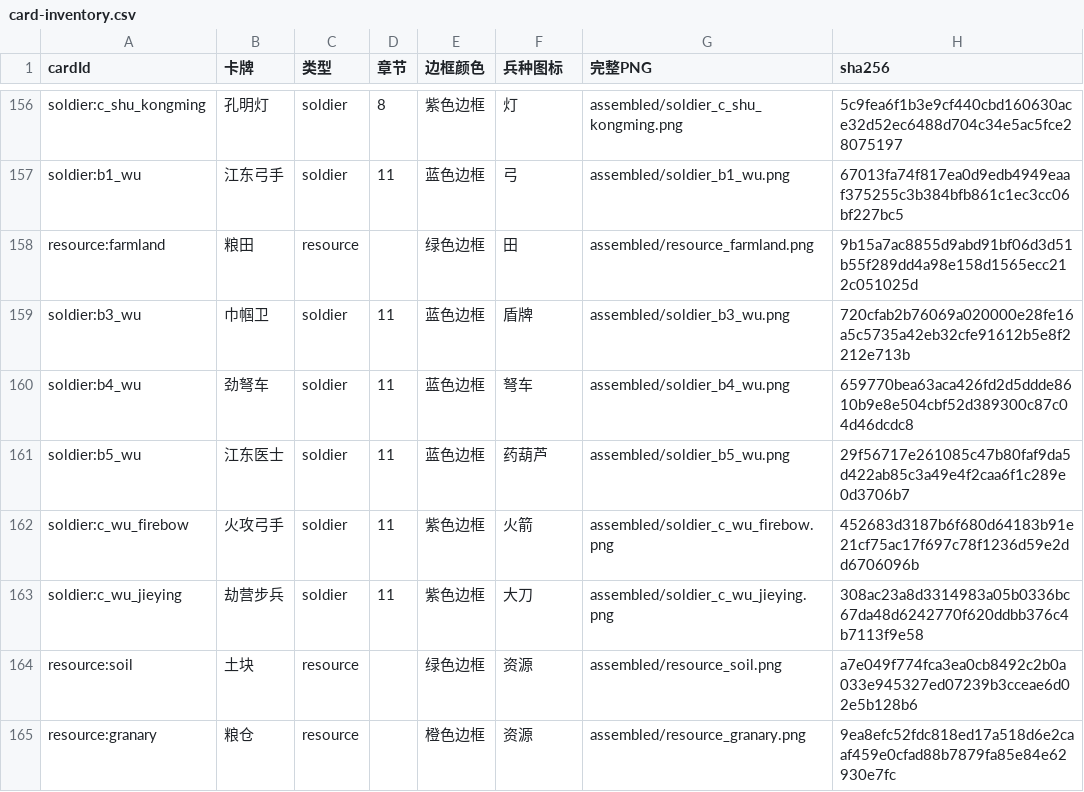
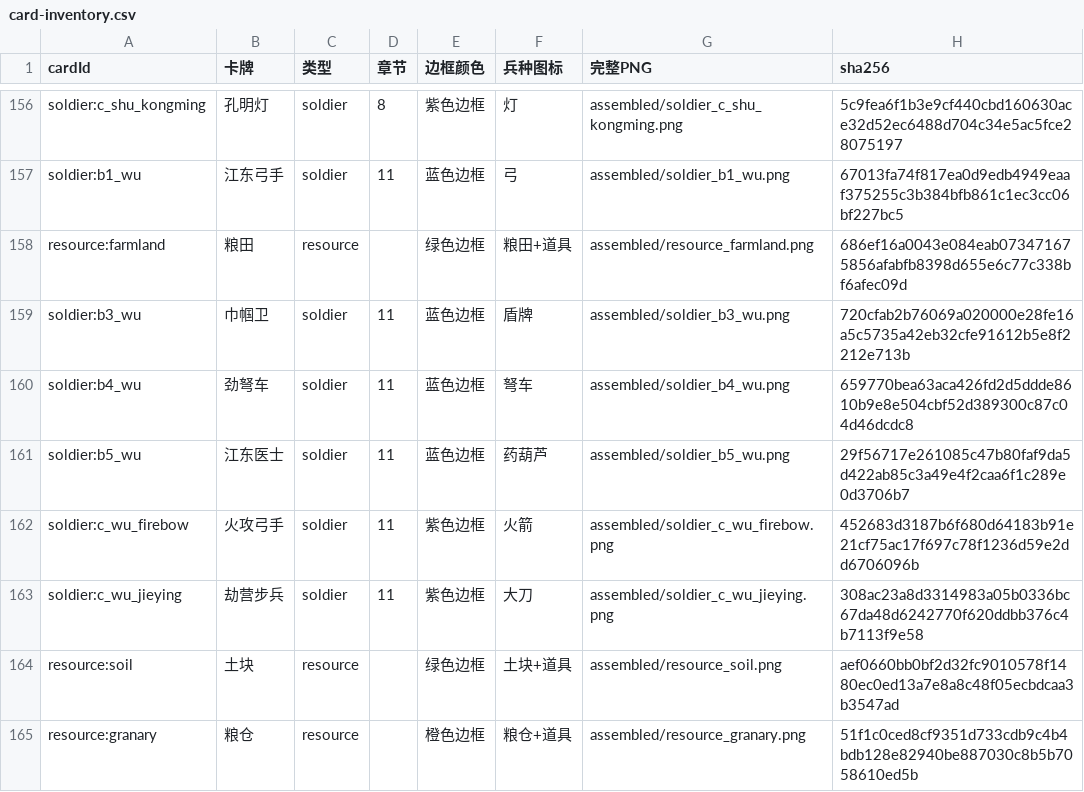
Before and after one commit to Cpboomo/sanguo-resource-library-v023, a CSV file: docs/card-inventory.csv, drawn as a sheet; only a part is shown, gaps mark what is left out.

```diff
--- a/docs/card-inventory.csv
+++ b/docs/card-inventory.csv
@@ -157,3 +157,3 @@ soldier:c_shu_kongming,孔明灯,soldier,8,紫色边框,灯,assembled/soldier_c_
 soldier:b1_wu,江东弓手,soldier,11,蓝色边框,弓,assembled/soldier_b1_wu.png,67013fa74f817ea0d9edb4949eaaf375255c3b384bfb861c1ec3cc06bf227bc5
-resource:farmland,粮田,resource,,绿色边框,田,assembled/resource_farmland.png,9b15a7ac8855d9abd91bf06d3d51b55f289dd4a98e158d1565ecc212c051025d
+resource:farmland,粮田,resource,,绿色边框,粮田+道具,assembled/resource_farmland.png,686ef16a0043e084eab073471675856afabfb8398d655e6c77c338bf6afec09d
 soldier:b3_wu,巾帼卫,soldier,11,蓝色边框,盾牌,assembled/soldier_b3_wu.png,720cfab2b76069a020000e28fe16a5c5735a42eb32cfe91612b5e8f2212e713b
@@ -163,3 +163,3 @@ soldier:c_wu_firebow,火攻弓手,soldier,11,紫色边框,火箭,assembled/soldi
 soldier:c_wu_jieying,劫营步兵,soldier,11,紫色边框,大刀,assembled/soldier_c_wu_jieying.png,308ac23a8d3314983a05b0336bc67da48d6242770f620ddbb376c4b7113f9e58
-resource:soil,土块,resource,,绿色边框,资源,assembled/resource_soil.png,a7e049f774fca3ea0cb8492c2b0a033e945327ed07239b3cceae6d02e5b128b6
-resource:granary,粮仓,resource,,橙色边框,资源,assembled/resource_granary.png,9ea8efc52fdc818ed17a518d6e2caaf459e0cfad88b7879fa85e84e62930e7fc
+resource:soil,土块,resource,,绿色边框,土块+道具,assembled/resource_soil.png,aef0660bb0bf2d32fc9010578f1480ec0ed13a7e8a8c48f05ecbdcaa3b3547ad
+resource:granary,粮仓,resource,,橙色边框,粮仓+道具,assembled/resource_granary.png,51f1c0ced8cf9351d733cdb9c4b4bdb128e82940be887030c8b5b7058610ed5b
```
Also changed, not shown: docs/assembly-instances.csv, 12 other files.
